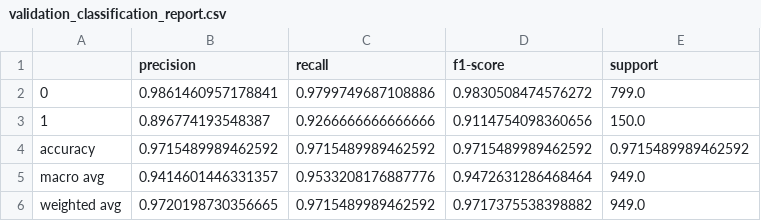
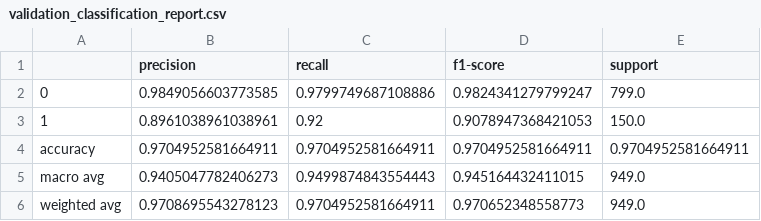
Before and after one commit to Manar911/FYP_EDA, a CSV file: EDA_CoreEngine/reports/ml_experiments/lightgbm/metrics/validation_classification_report.csv, drawn as a sheet.

```diff
--- a/EDA_CoreEngine/reports/ml_experiments/lightgbm/metrics/validation_classification_report.csv
+++ b/EDA_CoreEngine/reports/ml_experiments/lightgbm/metrics/validation_classification_report.csv
@@ -1,6 +1,6 @@
 ,precision,recall,f1-score,support
-0,0.9861460957178841,0.9799749687108886,0.9830508474576272,799.0
-1,0.896774193548387,0.9266666666666666,0.9114754098360656,150.0
-accuracy,0.9715489989462592,0.9715489989462592,0.9715489989462592,0.9715489989462592
-macro avg,0.9414601446331357,0.9533208176887776,0.9472631286468464,949.0
-weighted avg,0.9720198730356665,0.9715489989462592,0.9717375538398882,949.0
+0,0.9849056603773585,0.9799749687108886,0.9824341279799247,799.0
+1,0.8961038961038961,0.92,0.9078947368421053,150.0
+accuracy,0.9704952581664911,0.9704952581664911,0.9704952581664911,0.9704952581664911
+macro avg,0.9405047782406273,0.9499874843554443,0.945164432411015,949.0
+weighted avg,0.9708695543278123,0.9704952581664911,0.970652348558773,949.0
```
Also changed, not shown: EDA_CoreEngine/reports/ml_experiments/comparison/tables/comparison_metrics.csv, EDA_CoreEngine/reports/ml_experiments/lightgbm/metrics/test_classification_report.csv, 45 other files.
